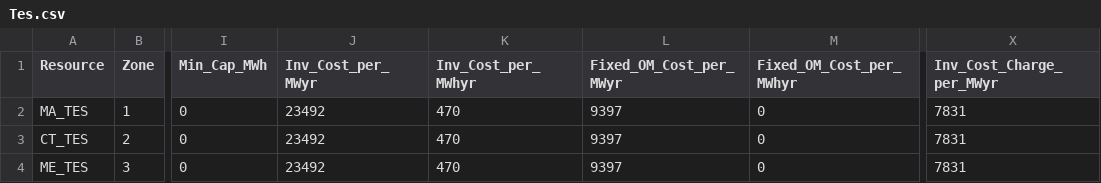
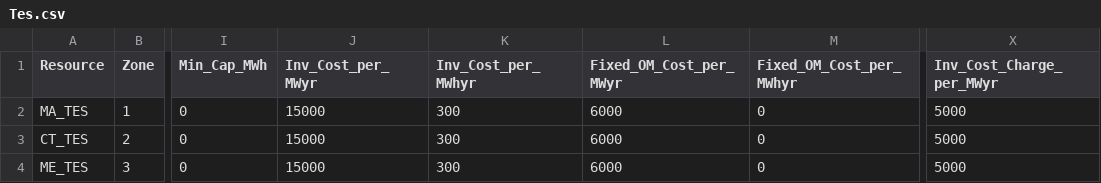
Before and after one commit to Grid-Modeling-TES/GenX.jl, a CSV file: example_systems/2b_three_zones_w_tes/resources/Tes.csv, drawn as a sheet; only a part is shown, gaps mark what is left out; the diff names each change by its address in the sheet, - before the commit and + after, or states it on an @@ line.

Commit message:
Update ecnomic assumptions

```diff
--- a/example_systems/2b_three_zones_w_tes/resources/Tes.csv
+++ b/example_systems/2b_three_zones_w_tes/resources/Tes.csv
-J2:J4 (Inv_Cost_per_MWyr): 23492
+J2:J4 (Inv_Cost_per_MWyr): 15000
-K2:K4 (Inv_Cost_per_MWhyr): 470
+K2:K4 (Inv_Cost_per_MWhyr): 300
-L2:L4 (Fixed_OM_Cost_per_MWyr): 9397
+L2:L4 (Fixed_OM_Cost_per_MWyr): 6000
-X2:X4 (Inv_Cost_Charge_per_MWyr): 7831
+X2:X4 (Inv_Cost_Charge_per_MWyr): 5000
```
